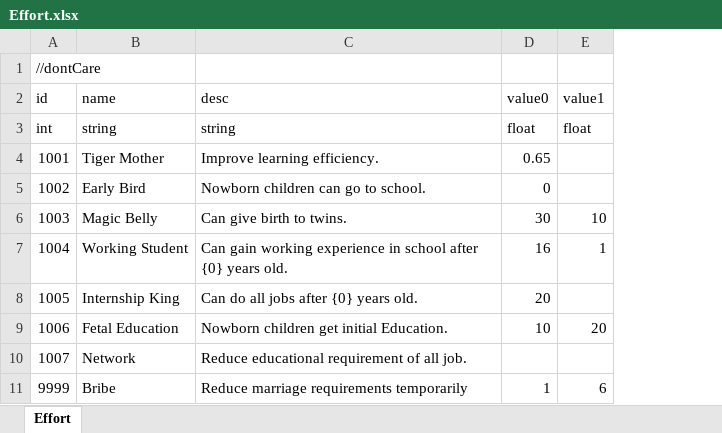
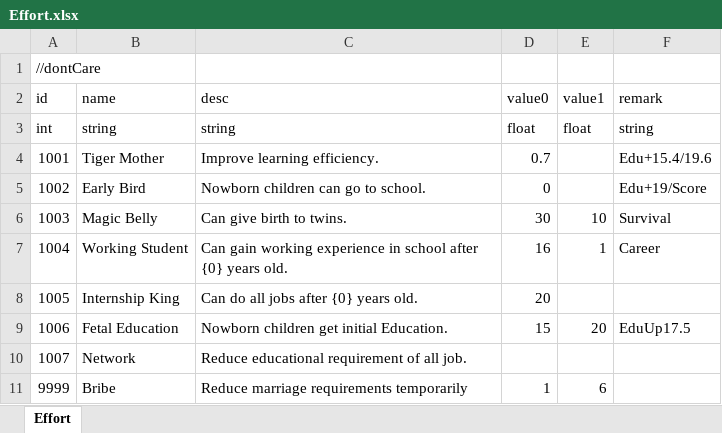
Before and after one commit to LUOHONGPENG/CookHuman3D, an Excel workbook: Assets/Excel/Effort.xlsx, sheet Effort, drawn as a sheet; values as stored, in another font and other column widths than the file's, no borders; the diff names each change by its address in the sheet, - before the commit and + after, or states it on an @@ line.

```diff
--- a/Assets/Excel/Effort.xlsx (sheet Effort)
+++ b/Assets/Excel/Effort.xlsx (sheet Effort)
+column F (remark), rows 3-9: string | Edu+15.4/19.6 | Edu+19/Score | Survival | Career |  | EduUp17.5
-D4 (value0): 0.65
+D4 (value0): 0.7
-D9 (value0): 10
+D9 (value0): 15
```
Also changed, not shown: Assets/Excel/MarryCondition.xlsx, 2 other files.
